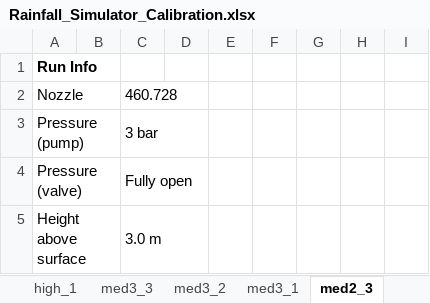
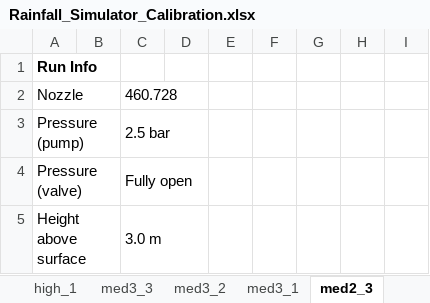
Before and after one commit to hannahhapich/TWP_Runoff, an Excel workbook: data/Rainfall_Simulator_Calibration.xlsx, sheet med2_3, drawn as a sheet; only a part is shown; values as stored, in another font and other column widths than the file's, no borders; charts and pictures not drawn; the diff names each change by its address in the sheet, - before the commit and + after, or states it on an @@ line.

```diff
--- a/data/Rainfall_Simulator_Calibration.xlsx (sheet med2_3)
+++ b/data/Rainfall_Simulator_Calibration.xlsx (sheet med2_3)
-C3: 3 bar
+C3: 2.5 bar
```
Also changed, not shown: sheet med2_1, sheet high2_1, sheet high2_2, sheet high2_3, sheet med2_2.
